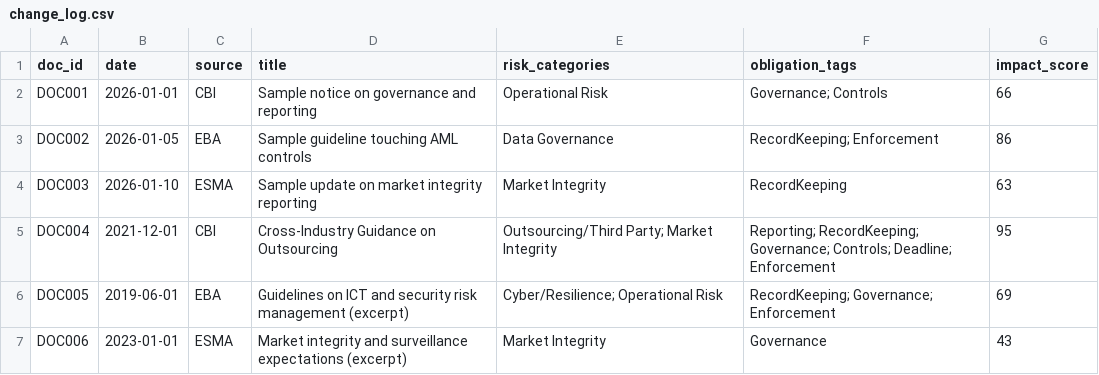
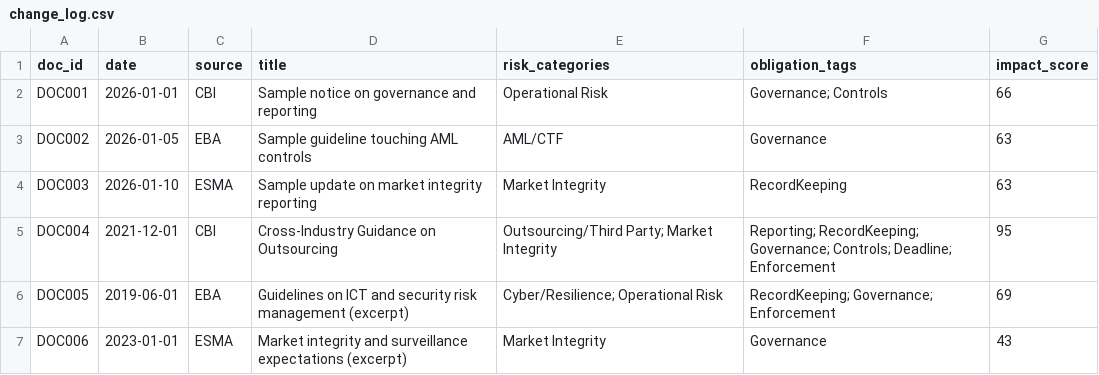
Before and after one commit to eoghaingilleran/regpulse-regulatory-risk-tracker, a CSV file: outputs/change_log.csv, drawn as a sheet.

```diff
--- a/outputs/change_log.csv
+++ b/outputs/change_log.csv
@@ -2,3 +2,3 @@
 "DOC001","2026-01-01","CBI","Sample notice on governance and reporting","Operational Risk","Governance; Controls",66
-"DOC002","2026-01-05","EBA","Sample guideline touching AML controls","Data Governance","RecordKeeping; Enforcement",86
+"DOC002","2026-01-05","EBA","Sample guideline touching AML controls","AML/CTF","Governance",63
 "DOC003","2026-01-10","ESMA","Sample update on market integrity reporting","Market Integrity","RecordKeeping",63
```
Also changed, not shown: 1 other file.
